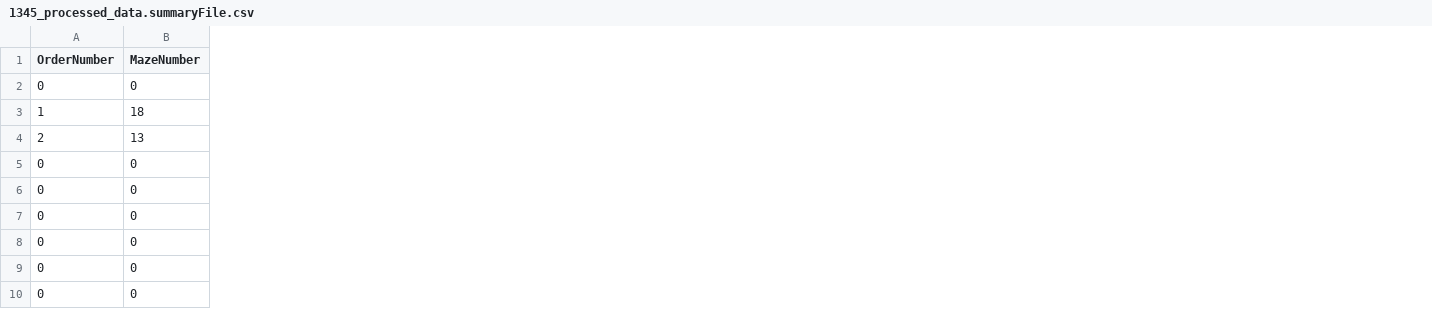
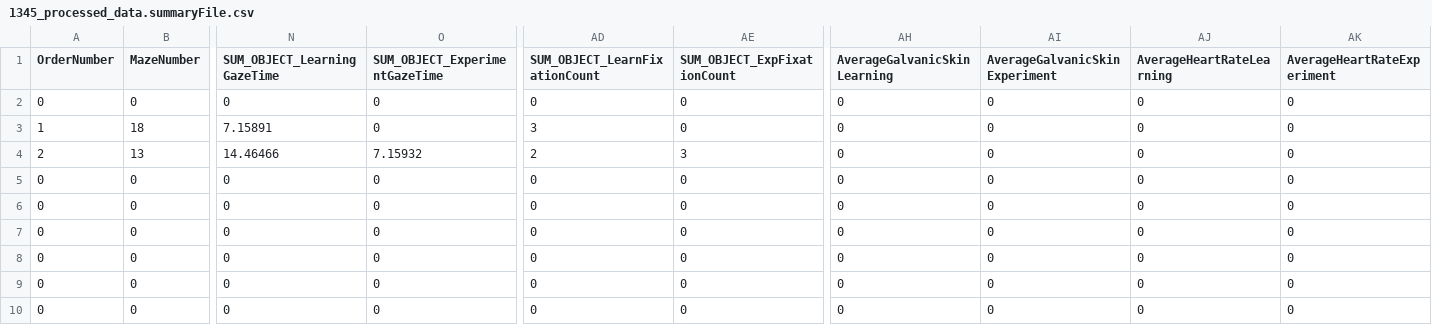
Before and after one commit to BA23Algoma/Updated_Research_Project_Repo, a CSV file: GazePoint User Data/ProcessedData/1345_processed_data.summaryFile.csv, drawn as a sheet; only a part is shown, gaps mark what is left out; the diff names each change by its address in the sheet, - before the commit and + after, or states it on an @@ line.

Commit message:
Updated Gazepoint Related Functions
Updated Gazepoint log function to resend marker logs. Changed the data containing logs to continous insead of single instances. Also, updated user data function to draft verion.

```diff
--- a/GazePoint User Data/ProcessedData/1345_processed_data.summaryFile.csv
+++ b/GazePoint User Data/ProcessedData/1345_processed_data.summaryFile.csv
+column N (SUM_OBJECT_LearningGazeTime), rows 2-10: 0 | 7.15891 | 14.46466 | 0 | 0 | 0 | 0 | 0 | 0
+column O (SUM_OBJECT_ExperimentGazeTime), rows 2-10: 0 | 0 | 7.15932 | 0 | 0 | 0 | 0 | 0 | 0
+column AD (SUM_OBJECT_LearnFixationCount), rows 2-10: 0 | 3 | 2 | 0 | 0 | 0 | 0 | 0 | 0
+column AE (SUM_OBJECT_ExpFixationCount), rows 2-10: 0 | 0 | 3 | 0 | 0 | 0 | 0 | 0 | 0
+column AH (AverageGalvanicSkinLearning), rows 2-10: all 0
+column AI (AverageGalvanicSkinExperiment), rows 2-10: all 0
+column AJ (AverageHeartRateLearning), rows 2-10: all 0
+column AK (AverageHeartRateExperiment), rows 2-10: all 0
```
Also changed, not shown: 36 other files.
